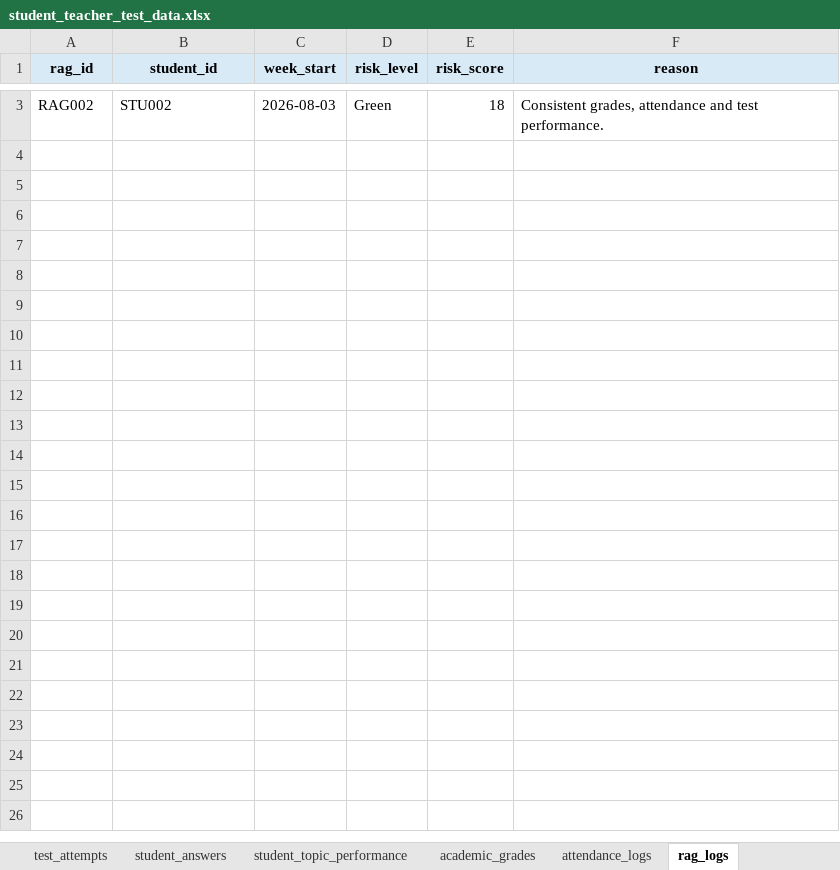
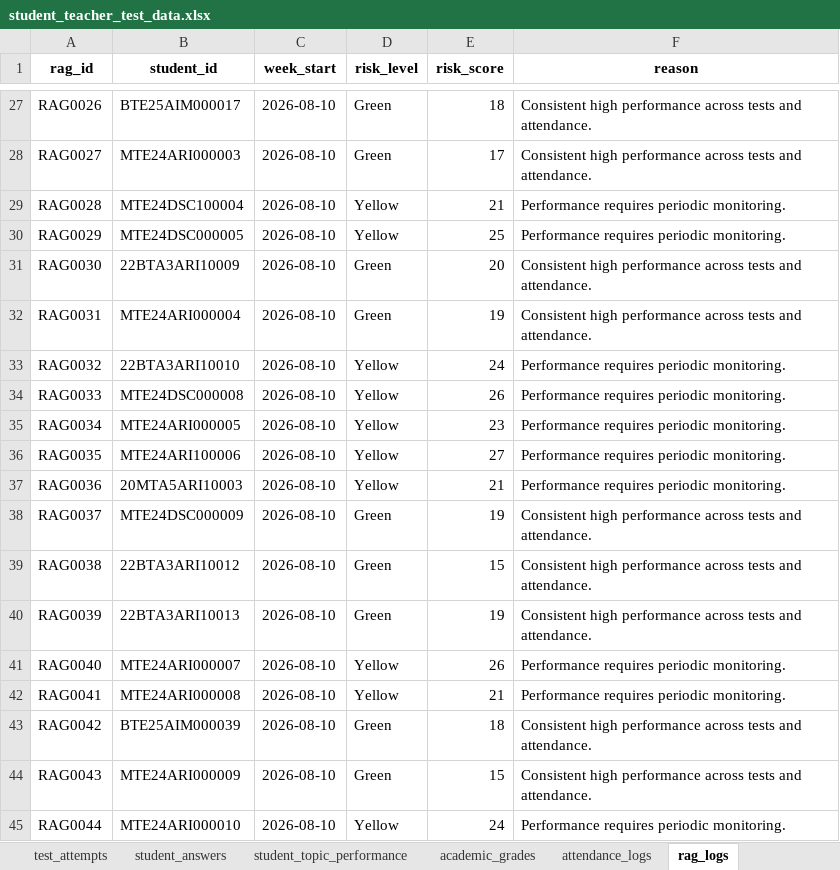
Before and after one commit to Vaibhavsagupta/Dash-1, an Excel workbook: student_teacher_test_data.xlsx, sheet rag_logs, drawn as a sheet; only a part is shown, gaps mark what is left out; values as stored, in another font and other column widths than the file's, no borders; addresses are those after the commit; the diff covers the shown part only; the diff names each change by its address in the sheet, - before the commit and + after, or states it on an @@ line.

Commit message:
feat: replace mock student data with real 153 student batch records across Excel, JSON, backend & frontend

```diff
--- a/student_teacher_test_data.xlsx (sheet rag_logs)
+++ b/student_teacher_test_data.xlsx (sheet rag_logs)
-A1:F1 fill: #D9EAF7
+A1:F1 fill: none
-A27 (rag_id): RAG002
+A27 (rag_id): RAG0026
-B27 (student_id): STU002
+B27 (student_id): BTE25AIM000017
-C27 (week_start): 2026-08-03
+C27 (week_start): 2026-08-10
-F27 (reason): Consistent grades, attendance and test performance.
+F27 (reason): Consistent high performance across tests and attendance.
+row 28: RAG0027 | MTE24ARI000003 | 2026-08-10 | Green | 17 | Consistent high performance across tests and attendance.
+row 29: RAG0028 | MTE24DSC100004 | 2026-08-10 | Yellow | 21 | Performance requires periodic monitoring.
+row 30: RAG0029 | MTE24DSC000005 | 2026-08-10 | Yellow | 25 | Performance requires periodic monitoring.
+row 31: RAG0030 | 22BTA3ARI10009 | 2026-08-10 | Green | 20 | Consistent high performance across tests and attendance.
+row 32: RAG0031 | MTE24ARI000004 | 2026-08-10 | Green | 19 | Consistent high performance across tests and attendance.
+row 33: RAG0032 | 22BTA3ARI10010 | 2026-08-10 | Yellow | 24 | Performance requires periodic monitoring.
+row 34: RAG0033 | MTE24DSC000008 | 2026-08-10 | Yellow | 26 | Performance requires periodic monitoring.
+row 35: RAG0034 | MTE24ARI000005 | 2026-08-10 | Yellow | 23 | Performance requires periodic monitoring.
+row 36: RAG0035 | MTE24ARI100006 | 2026-08-10 | Yellow | 27 | Performance requires periodic monitoring.
+row 37: RAG0036 | 20MTA5ARI10003 | 2026-08-10 | Yellow | 21 | Performance requires periodic monitoring.
+row 38: RAG0037 | MTE24DSC000009 | 2026-08-10 | Green | 19 | Consistent high performance across tests and attendance.
+row 39: RAG0038 | 22BTA3ARI10012 | 2026-08-10 | Green | 15 | Consistent high performance across tests and attendance.
+row 40: RAG0039 | 22BTA3ARI10013 | 2026-08-10 | Green | 19 | Consistent high performance across tests and attendance.
+row 41: RAG0040 | MTE24ARI000007 | 2026-08-10 | Yellow | 26 | Performance requires periodic monitoring.
+row 42: RAG0041 | MTE24ARI000008 | 2026-08-10 | Yellow | 21 | Performance requires periodic monitoring.
+row 43: RAG0042 | BTE25AIM000039 | 2026-08-10 | Green | 18 | Consistent high performance across tests and attendance.
+row 44: RAG0043 | MTE24ARI000009 | 2026-08-10 | Green | 15 | Consistent high performance across tests and attendance.
+row 45: RAG0044 | MTE24ARI000010 | 2026-08-10 | Yellow | 24 | Performance requires periodic monitoring.
```
Also changed, not shown: 134 added rows and 1 removed row elsewhere in this sheet, sheet attendance_logs, sheet student_answers, sheet students, sheet student_topic_performance, sheet test_attempts, sheet academic_grades, 4 more sheets, 10 other files.
